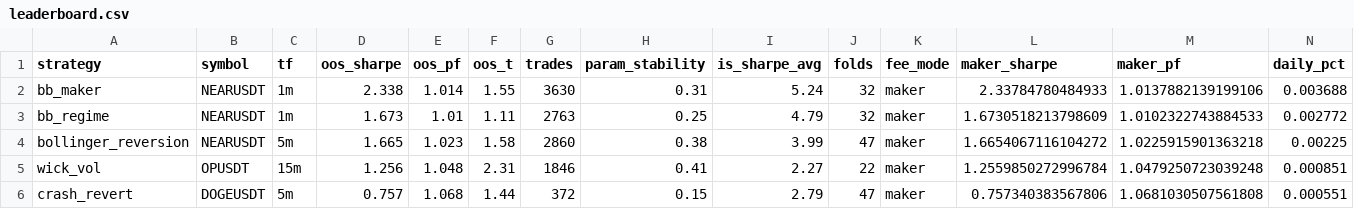
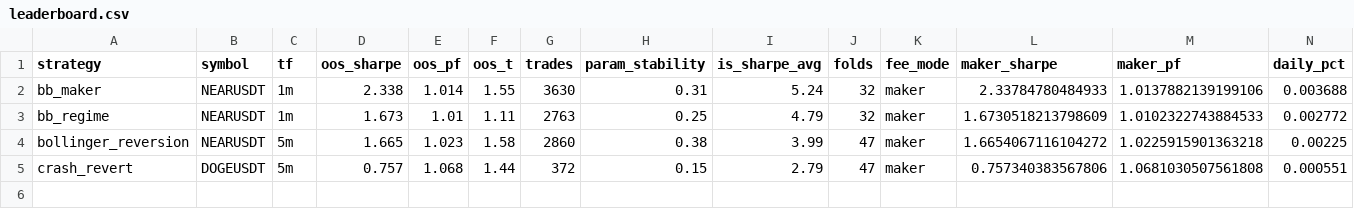
Before and after one commit to palcikia-crypto/scalp-lab-adaptive, a CSV file: scalp-lab/reports/leaderboard.csv, drawn as a sheet; only a part is shown; rows hold the shown columns only; the diff names each change by its address in the sheet, - before the commit and + after, or states it on an @@ line.

```diff
--- a/scalp-lab/reports/leaderboard.csv
+++ b/scalp-lab/reports/leaderboard.csv
-row 5: wick_vol | OPUSDT | 15m | 1.256 | 1.048 | 2.31 | 1846 | 0.41 | 2.27 | 22 | maker | 1.2559850272996784 | 1.0479250723039248 | 0.000851
```
Also changed, not shown: scalp-lab/reports/archive.csv, 40 other files.
